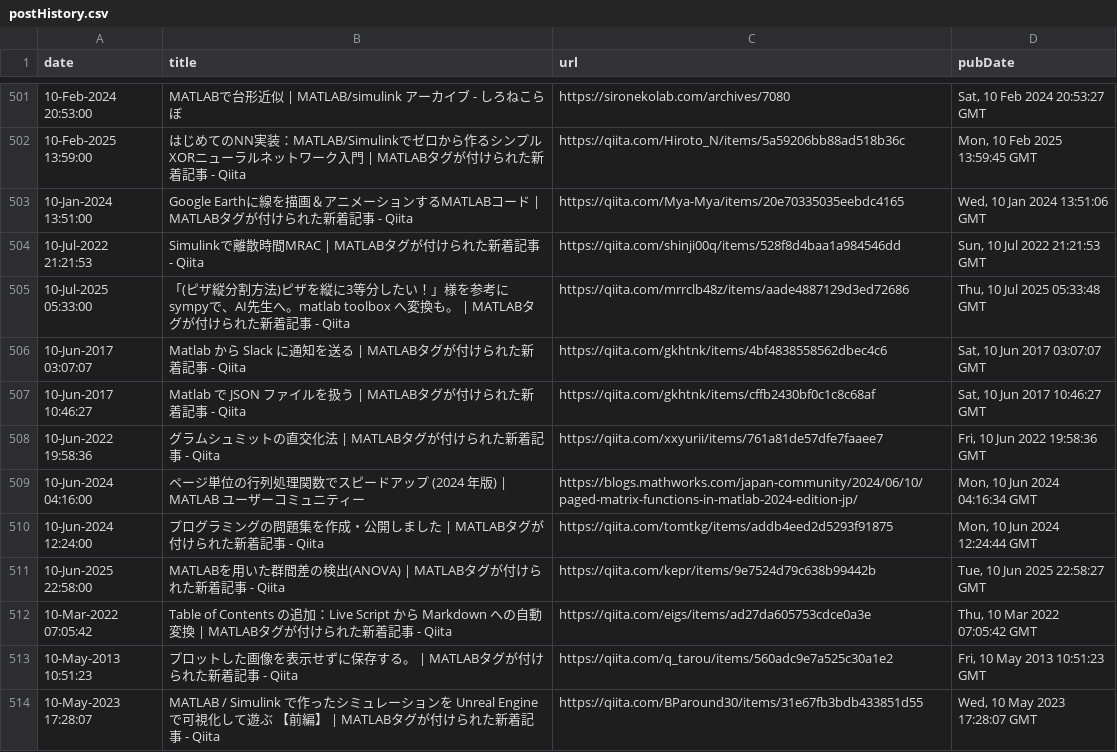
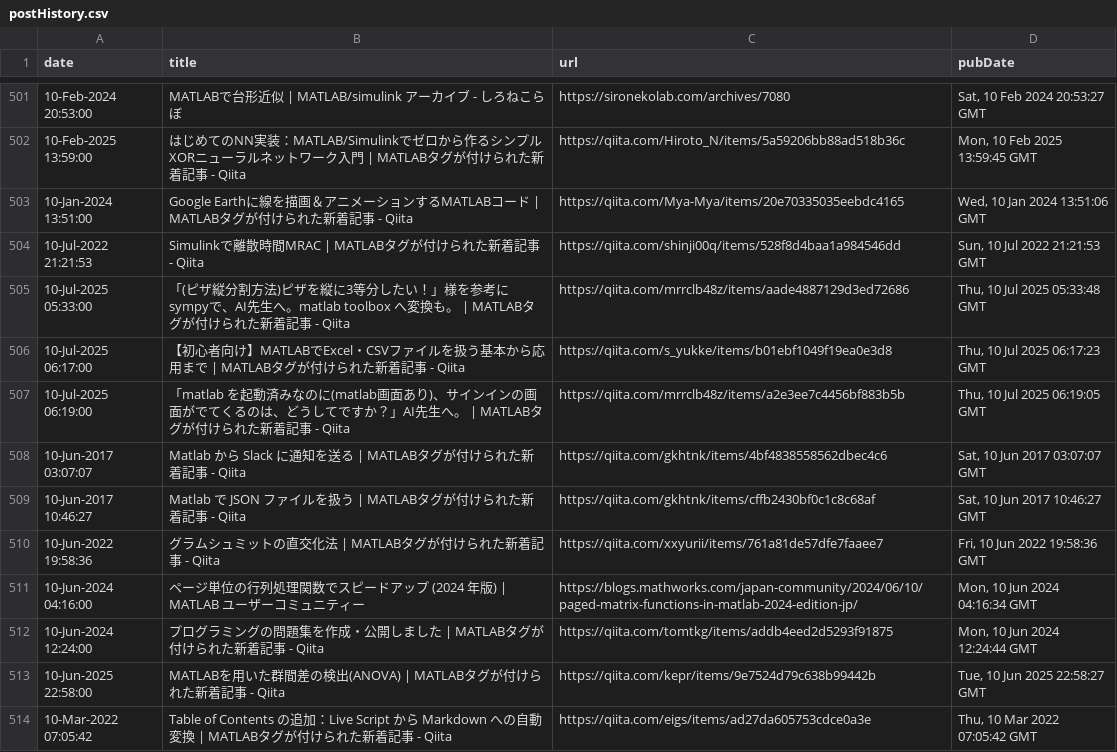
Before and after one commit to minoue-xx/MATLAB-blog-rss-feed, a CSV file: src/tweet/postHistory.csv, drawn as a sheet; only a part is shown, gaps mark what is left out; the shorter side is filled out with more unchanged rows; the diff names each change by its address in the sheet, - before the commit and + after, or states it on an @@ line.

Commit message:
postHistory.csv updated

```diff
--- a/src/tweet/postHistory.csv
+++ b/src/tweet/postHistory.csv
+row 506: 10-Jul-2025 06:17:00 | 【初心者向け】MATLABでExcel・CSVファイルを扱う基本から応用まで | MATLABタグが付けられた新着記事 - Qiita | https://qiita.com/s_yukke/items/b01ebf1049f19ea0e3d8 | Thu, 10 Jul 2025 06:17:23 GMT
+row 507: 10-Jul-2025 06:19:00 | 「matlab を起動済みなのに(matlab画面あり)、サインインの画面がでてくるのは、どうしてですか？」AI先生へ。 | MATLABタグが付けられた新着記事 - Qiita | https://qiita.com/mrrclb48z/items/a2e3ee7c4456bf883b5b | Thu, 10 Jul 2025 06:19:05 GMT
```
Also changed, not shown: 1 other file.
